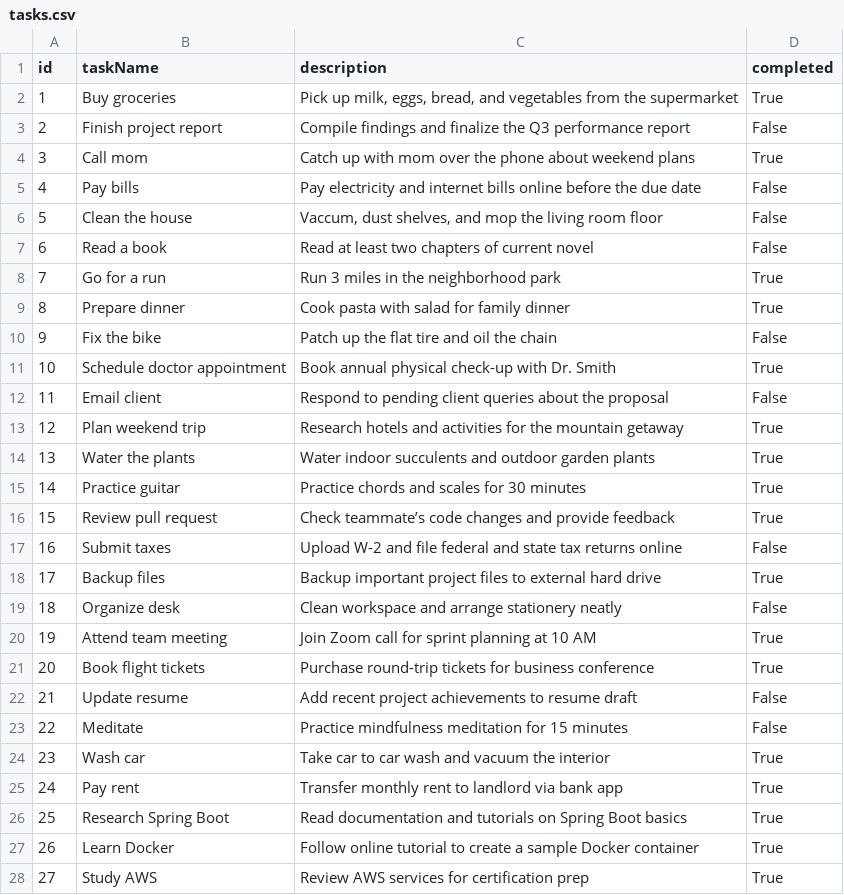
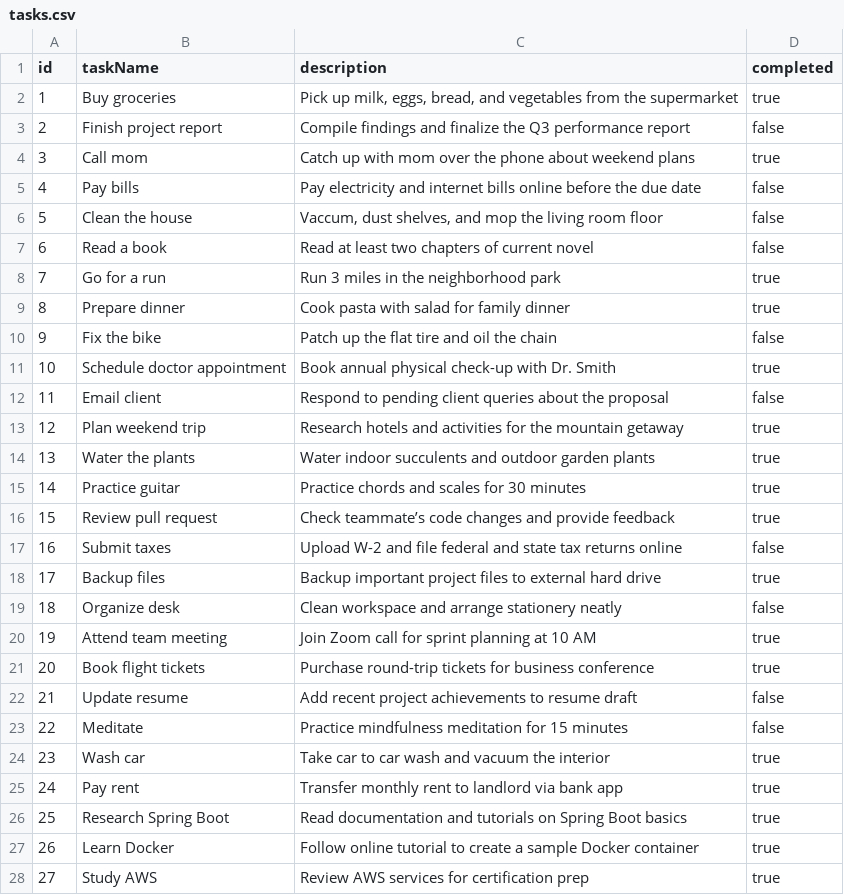
Before and after one commit to robert-c9588/spring-tasklist, a CSV file: tasks.csv, drawn as a sheet; only a part is shown; the diff covers the shown part only.

```diff
--- a/tasks.csv
+++ b/tasks.csv
@@ -1,28 +1,28 @@
 id|taskName|description|completed
-1|Buy groceries|Pick up milk, eggs, bread, and vegetables from the supermarket|True
-2|Finish project report|Compile findings and finalize the Q3 performance report|False
-3|Call mom|Catch up with mom over the phone about weekend plans|True
-4|Pay bills|Pay electricity and internet bills online before the due date|False
-5|Clean the house|Vaccum, dust shelves, and mop the living room floor|False
-6|Read a book|Read at least two chapters of current novel|False
-7|Go for a run|Run 3 miles in the neighborhood park|True
-8|Prepare dinner|Cook pasta with salad for family dinner|True
-9|Fix the bike|Patch up the flat tire and oil the chain|False
-10|Schedule doctor appointment|Book annual physical check-up with Dr. Smith|True
-11|Email client|Respond to pending client queries about the proposal|False
-12|Plan weekend trip|Research hotels and activities for the mountain getaway|True
-13|Water the plants|Water indoor succulents and outdoor garden plants|True
-14|Practice guitar|Practice chords and scales for 30 minutes|True
-15|Review pull request|Check teammate’s code changes and provide feedback|True
-16|Submit taxes|Upload W-2 and file federal and state tax returns online|False
-17|Backup files|Backup important project files to external hard drive|True
-18|Organize desk|Clean workspace and arrange stationery neatly|False
-19|Attend team meeting|Join Zoom call for sprint planning at 10 AM|True
-20|Book flight tickets|Purchase round-trip tickets for business conference|True
-21|Update resume|Add recent project achievements to resume draft|False
-22|Meditate|Practice mindfulness meditation for 15 minutes|False
-23|Wash car|Take car to car wash and vacuum the interior|True
-24|Pay rent|Transfer monthly rent to landlord via bank app|True
-25|Research Spring Boot|Read documentation and tutorials on Spring Boot basics|True
-26|Learn Docker|Follow online tutorial to create a sample Docker container|True
-27|Study AWS|Review AWS services for certification prep|True
+1|Buy groceries|Pick up milk, eggs, bread, and vegetables from the supermarket|true
+2|Finish project report|Compile findings and finalize the Q3 performance report|false
+3|Call mom|Catch up with mom over the phone about weekend plans|true
+4|Pay bills|Pay electricity and internet bills online before the due date|false
+5|Clean the house|Vaccum, dust shelves, and mop the living room floor|false
+6|Read a book|Read at least two chapters of current novel|false
+7|Go for a run|Run 3 miles in the neighborhood park|true
+8|Prepare dinner|Cook pasta with salad for family dinner|true
+9|Fix the bike|Patch up the flat tire and oil the chain|false
+10|Schedule doctor appointment|Book annual physical check-up with Dr. Smith|true
+11|Email client|Respond to pending client queries about the proposal|false
+12|Plan weekend trip|Research hotels and activities for the mountain getaway|true
+13|Water the plants|Water indoor succulents and outdoor garden plants|true
+14|Practice guitar|Practice chords and scales for 30 minutes|true
+15|Review pull request|Check teammate’s code changes and provide feedback|true
+16|Submit taxes|Upload W-2 and file federal and state tax returns online|false
+17|Backup files|Backup important project files to external hard drive|true
+18|Organize desk|Clean workspace and arrange stationery neatly|false
+19|Attend team meeting|Join Zoom call for sprint planning at 10 AM|true
+20|Book flight tickets|Purchase round-trip tickets for business conference|true
+21|Update resume|Add recent project achievements to resume draft|false
+22|Meditate|Practice mindfulness meditation for 15 minutes|false
+23|Wash car|Take car to car wash and vacuum the interior|true
+24|Pay rent|Transfer monthly rent to landlord via bank app|true
+25|Research Spring Boot|Read documentation and tutorials on Spring Boot basics|true
+26|Learn Docker|Follow online tutorial to create a sample Docker container|true
+27|Study AWS|Review AWS services for certification prep|true
```
Also changed, not shown: 2 added rows, 1 removed row and 22 edited cells elsewhere in this file, 6 other files.
